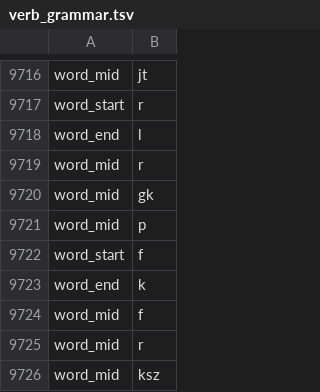
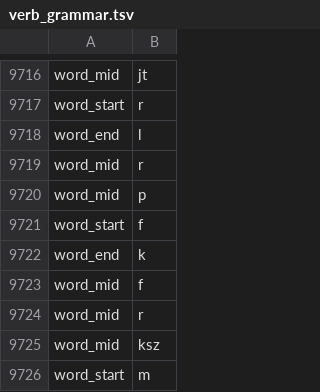
Before and after one commit to petyaracz/Racz2024, a TSV file: src/nonce_forms/verb_grammar.tsv, drawn as a sheet; only a part is shown, gaps mark what is left out; the shorter side is filled out with more unchanged rows; the diff names each change by its address in the sheet, - before the commit and + after, or states it on an @@ line.

```diff
--- a/src/nonce_forms/verb_grammar.tsv
+++ b/src/nonce_forms/verb_grammar.tsv
-row 9720: word_mid | gk
```
Also changed, not shown: src/nonce_forms/noun_grammar.tsv, 16 other files.
